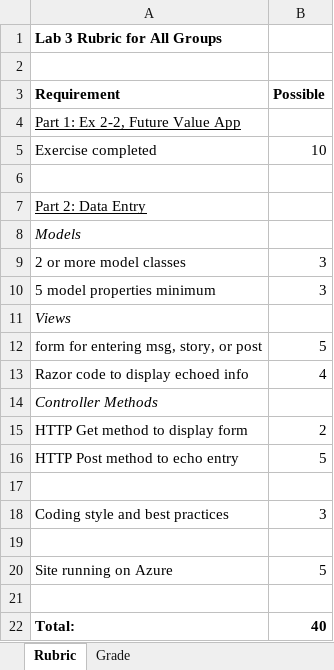
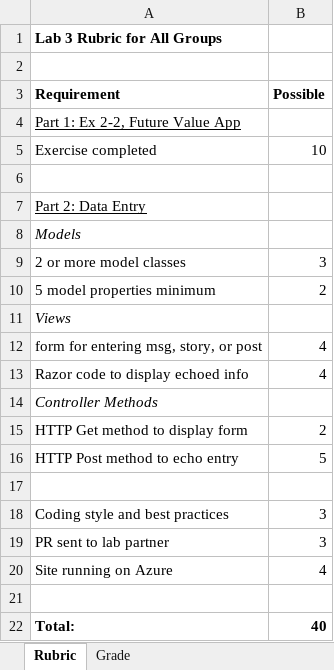
Before and after one commit to LCC-CIT/CS295N-CourseMaterials, an Excel workbook: Labs/Lab03/Lab3Rubric_CS295N.xlsx, sheet Rubric, drawn as a sheet; values as stored, in another font and other column widths than the file's, no borders; the diff names each change by its address in the sheet, - before the commit and + after, or states it on an @@ line.

Commit message:
Updated the rubric for lab 3

```diff
--- a/Labs/Lab03/Lab3Rubric_CS295N.xlsx (sheet Rubric)
+++ b/Labs/Lab03/Lab3Rubric_CS295N.xlsx (sheet Rubric)
-B10 (Possible): 3
+B10 (Possible): 2
-B12 (Possible): 5
+B12 (Possible): 4
-row 19: (empty)
+row 19: PR sent to lab partner | 3
-B20 (Possible): 5
+B20 (Possible): 4
```
Also changed, not shown: sheet Grade.
